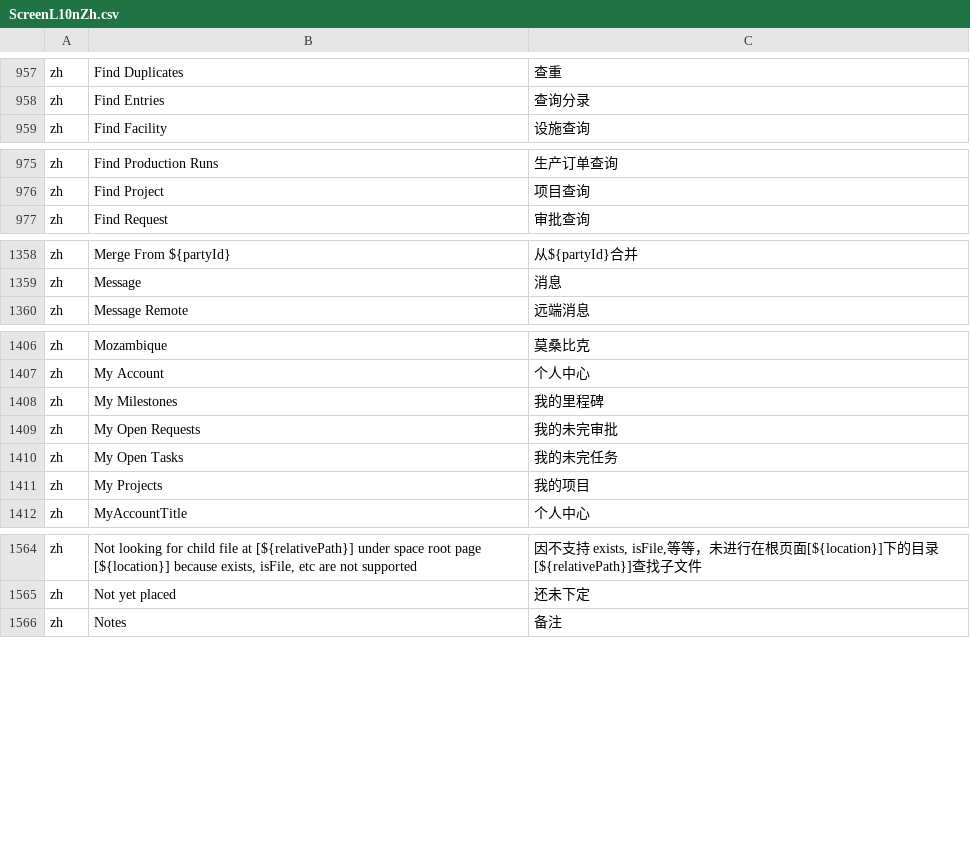
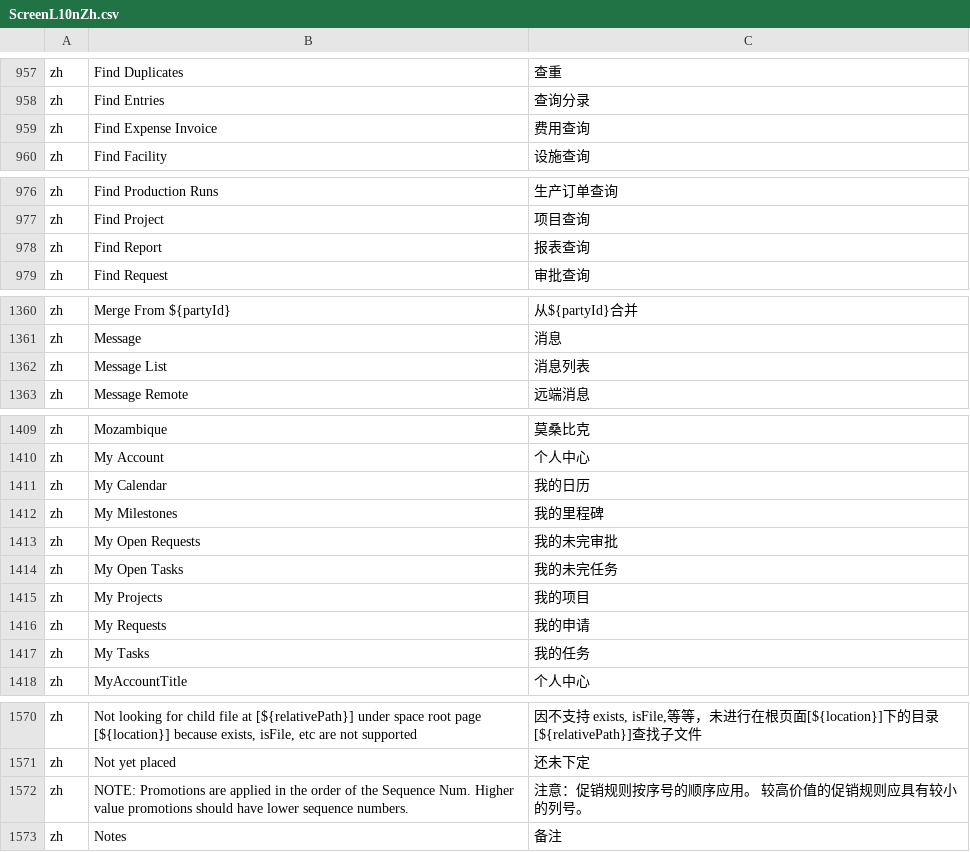
Before and after one commit to hellozhangwei/moqui-zh, a CSV file: data/ScreenL10nZh.csv, drawn as a sheet; only a part is shown, gaps mark what is left out; the diff covers the shown part only; the diff names each change by its address in the sheet, - before the commit and + after, or states it on an @@ line.

Commit message:
Add some LocalizedMessage

```diff
--- a/data/ScreenL10nZh.csv
+++ b/data/ScreenL10nZh.csv
+row 959: zh | Find Expense Invoice | 费用查询
+row 978: zh | Find Report | 报表查询
+row 1362: zh | Message List | 消息列表
+row 1411: zh | My Calendar | 我的日历
+row 1416: zh | My Requests | 我的申请
+row 1417: zh | My Tasks | 我的任务
+row 1572: zh | NOTE: Promotions are applied in the order of the Sequence Num. Higher value promotions should have lower sequence numbers. | 注意：促销规则按序号的顺序应用。 较高价值的促销规则应具有较小的列号。
```
Also changed, not shown: 2 added rows elsewhere in this file, data/EnumerationL10nZh.csv.
